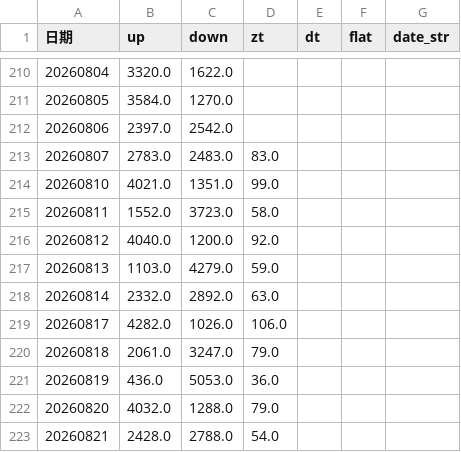
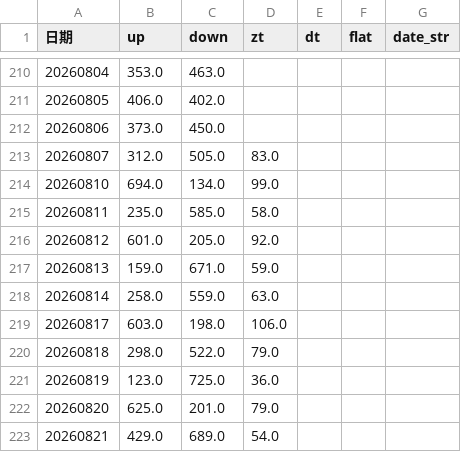
Before and after one commit to mengkai666/quant_factor_tutorial, a CSV file: data/sentiment_history_cache.csv, drawn as a sheet; only a part is shown, gaps mark what is left out; the diff covers the shown part only.

```diff
--- a/data/sentiment_history_cache.csv
+++ b/data/sentiment_history_cache.csv
@@ -210,14 +210,14 @@
-20260804,3320.0,1622.0,,,,
-20260805,3584.0,1270.0,,,,
-20260806,2397.0,2542.0,,,,
-20260807,2783.0,2483.0,83.0,,,
-20260810,4021.0,1351.0,99.0,,,
-20260811,1552.0,3723.0,58.0,,,
-20260812,4040.0,1200.0,92.0,,,
-20260813,1103.0,4279.0,59.0,,,
-20260814,2332.0,2892.0,63.0,,,
-20260817,4282.0,1026.0,106.0,,,
-20260818,2061.0,3247.0,79.0,,,
-20260819,436.0,5053.0,36.0,,,
-20260820,4032.0,1288.0,79.0,,,
-20260821,2428.0,2788.0,54.0,,,
+20260804,353.0,463.0,,,,
+20260805,406.0,402.0,,,,
+20260806,373.0,450.0,,,,
+20260807,312.0,505.0,83.0,,,
+20260810,694.0,134.0,99.0,,,
+20260811,235.0,585.0,58.0,,,
+20260812,601.0,205.0,92.0,,,
+20260813,159.0,671.0,59.0,,,
+20260814,258.0,559.0,63.0,,,
+20260817,603.0,198.0,106.0,,,
+20260818,298.0,522.0,79.0,,,
+20260819,123.0,725.0,36.0,,,
+20260820,625.0,201.0,79.0,,,
+20260821,429.0,689.0,54.0,,,
```
Also changed, not shown: 32 edited cells elsewhere in this file, 1 other file.
